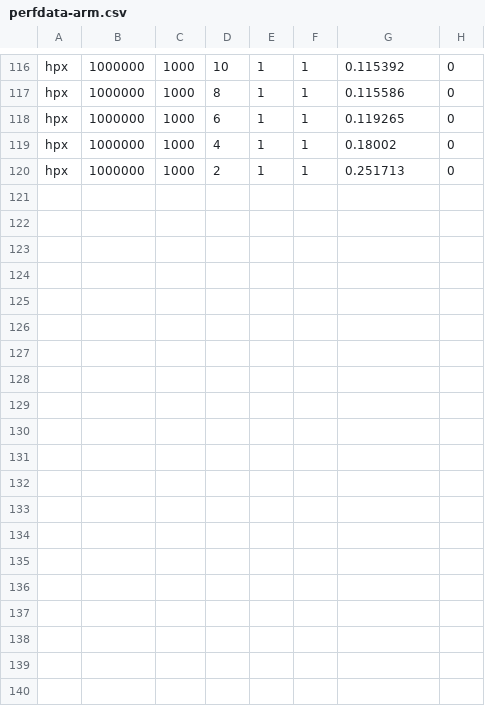
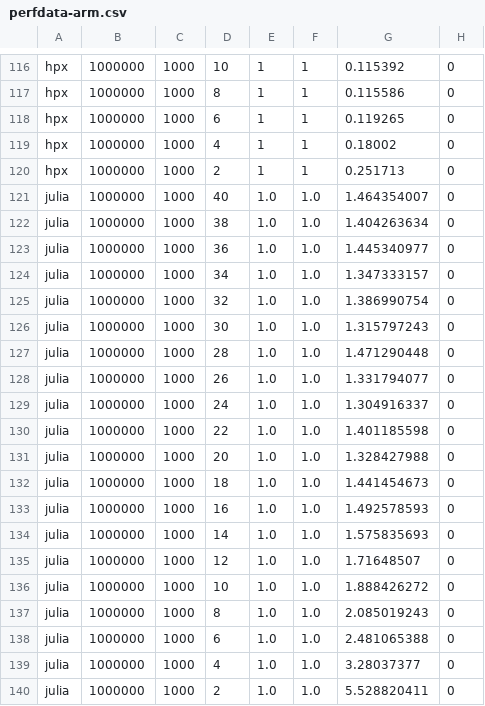
Before and after one commit to diehlpk/async_heat_equation, a CSV file: perfdata-arm.csv, drawn as a sheet; only a part is shown, gaps mark what is left out.

Commit message:
Add julia on A64FX

```diff
--- a/perfdata-arm.csv
+++ b/perfdata-arm.csv
@@ -120 +120,21 @@ hpx,1000000,1000,4,1,1,0.18002,0
 hpx,1000000,1000,2,1,1,0.251713,0
+julia,1000000,1000,40,1.0,1.0,1.464354007,0
+julia,1000000,1000,38,1.0,1.0,1.404263634,0
+julia,1000000,1000,36,1.0,1.0,1.445340977,0
+julia,1000000,1000,34,1.0,1.0,1.347333157,0
+julia,1000000,1000,32,1.0,1.0,1.386990754,0
+julia,1000000,1000,30,1.0,1.0,1.315797243,0
+julia,1000000,1000,28,1.0,1.0,1.471290448,0
+julia,1000000,1000,26,1.0,1.0,1.331794077,0
+julia,1000000,1000,24,1.0,1.0,1.304916337,0
+julia,1000000,1000,22,1.0,1.0,1.401185598,0
+julia,1000000,1000,20,1.0,1.0,1.328427988,0
+julia,1000000,1000,18,1.0,1.0,1.441454673,0
+julia,1000000,1000,16,1.0,1.0,1.492578593,0
+julia,1000000,1000,14,1.0,1.0,1.575835693,0
+julia,1000000,1000,12,1.0,1.0,1.71648507,0
+julia,1000000,1000,10,1.0,1.0,1.888426272,0
+julia,1000000,1000,8,1.0,1.0,2.085019243,0
+julia,1000000,1000,6,1.0,1.0,2.481065388,0
+julia,1000000,1000,4,1.0,1.0,3.28037377,0
+julia,1000000,1000,2,1.0,1.0,5.528820411,0
```
